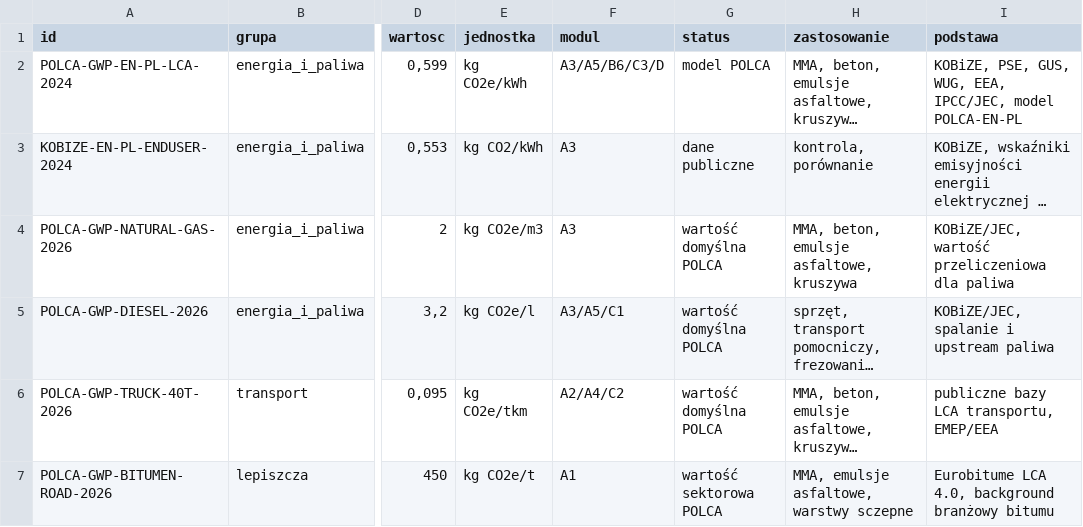
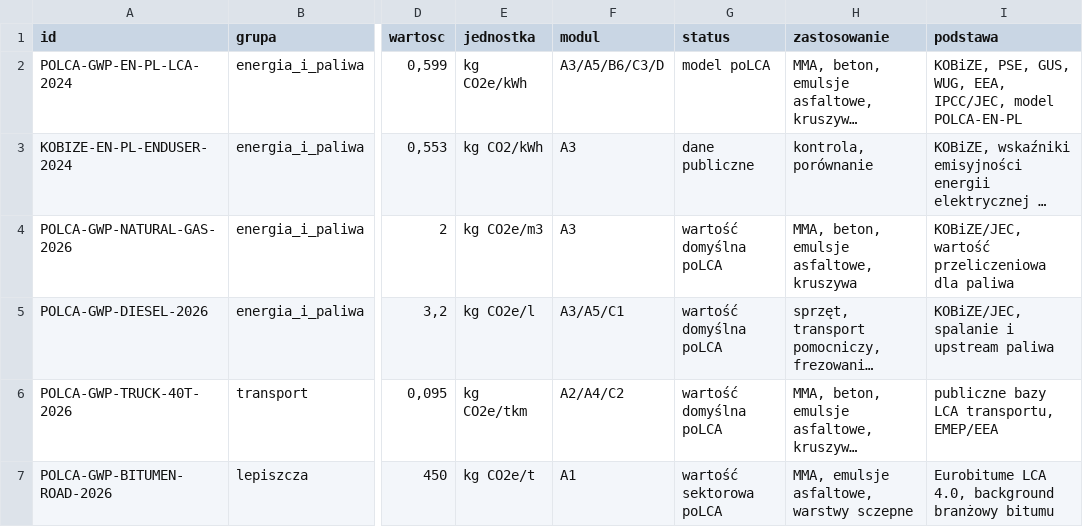
Before and after one commit to Tqmcb/polca-site, a CSV file: data/polca-gwp-v2026-1.csv, drawn as a sheet; only a part is shown, gaps mark what is left out; long unchanged cells end in …; the diff covers the shown part only; the diff names each change by its address in the sheet, - before the commit and + after, or states it on an @@ line.

```diff
--- a/data/polca-gwp-v2026-1.csv
+++ b/data/polca-gwp-v2026-1.csv
-G2 (status): model POLCA
+G2 (status): model poLCA
-G4:G6 (status): wartość domyślna POLCA
+G4:G6 (status): wartość domyślna poLCA
-G7 (status): wartość sektorowa POLCA
+G7 (status): wartość sektorowa poLCA
```
Also changed, not shown: 22 edited cells elsewhere in this file, data/datasets.csv, 57 other files.
